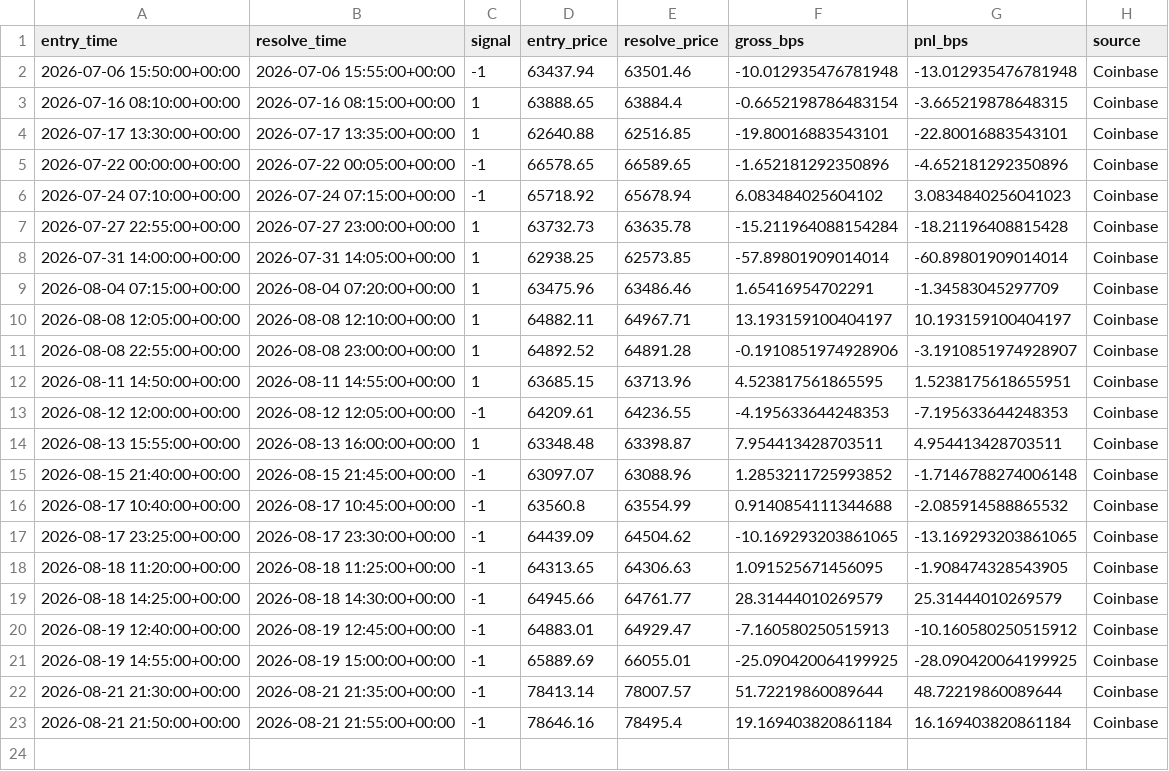
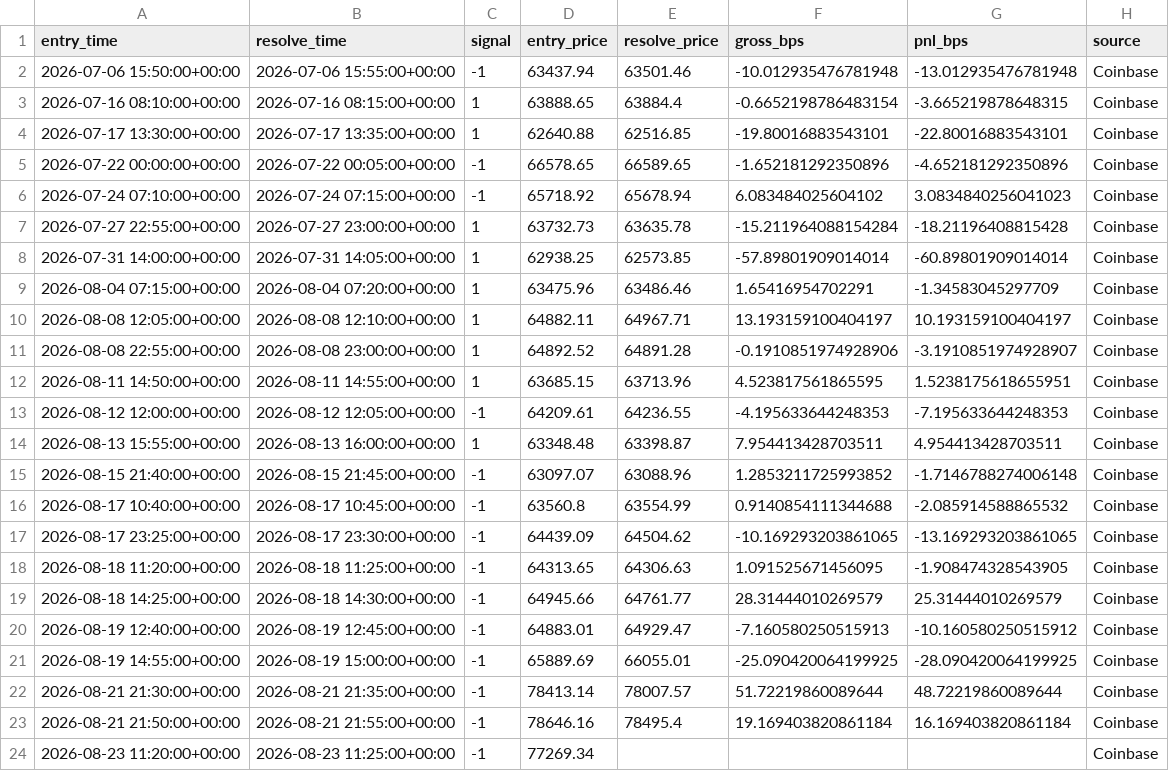
Before and after one commit to MMolinaLL/btc-edge-dashboard, a CSV file: data/live_ledger.csv, drawn as a sheet.

```diff
--- a/data/live_ledger.csv
+++ b/data/live_ledger.csv
@@ -23 +23,2 @@ entry_time,resolve_time,signal,entry_price,resolve_price,gross_bps,pnl_bps,sourc
 2026-08-21 21:50:00+00:00,2026-08-21 21:55:00+00:00,-1,78646.16,78495.4,19.169403820861184,16.169403820861184,Coinbase
+2026-08-23 11:20:00+00:00,2026-08-23 11:25:00+00:00,-1,77269.34,,,,Coinbase
```
